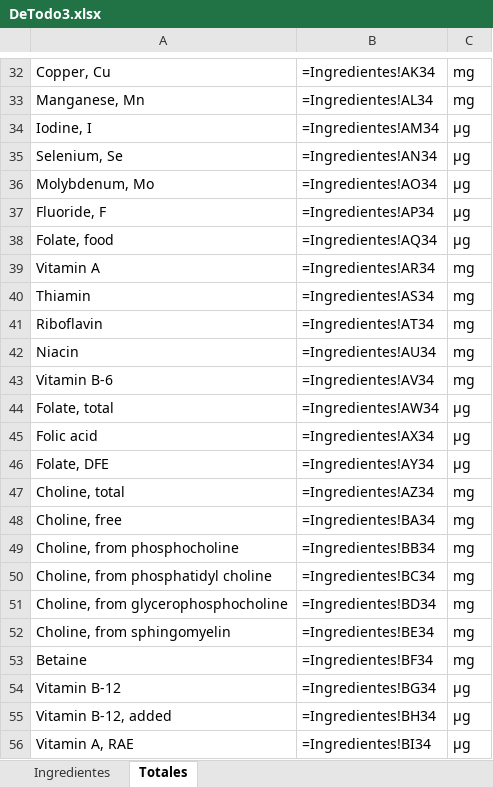
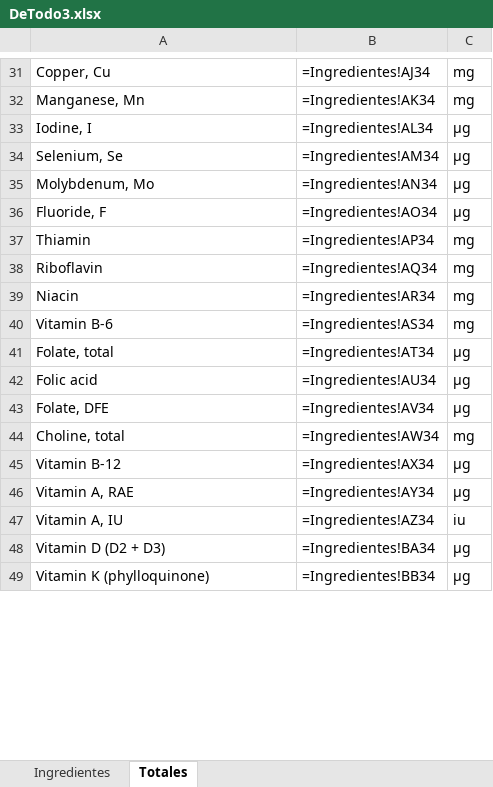
Before and after one commit to byTowi420/epic_food_formulator, an Excel workbook: saves/DeTodo3.xlsx, sheet Totales, drawn as a sheet; only a part is shown, gaps mark what is left out; values as stored, in another font and other column widths than the file's, no borders; formulas without a stored value are shown as written; removed rows and columns are numbered as before the commit, all else as after; the diff covers the shown part only; the diff names each change by its address in the sheet, - before the commit and + after, or states it on an @@ line.

```diff
--- a/saves/DeTodo3.xlsx (sheet Totales)
+++ b/saves/DeTodo3.xlsx (sheet Totales)
-B31: =Ingredientes!AK34
+B31: =Ingredientes!AJ34
-B32: =Ingredientes!AL34
+B32: =Ingredientes!AK34
-B33: =Ingredientes!AM34
+B33: =Ingredientes!AL34
-C33:C36: µg
+C33:C36: μg
-B34: =Ingredientes!AN34
+B34: =Ingredientes!AM34
-B35: =Ingredientes!AO34
+B35: =Ingredientes!AN34
-B36: =Ingredientes!AP34
+B36: =Ingredientes!AO34
-row 38: Folate, food | =Ingredientes!AQ34 | µg
-row 39: Vitamin A | =Ingredientes!AR34 | mg
-B37: =Ingredientes!AS34
+B37: =Ingredientes!AP34
-B38: =Ingredientes!AT34
+B38: =Ingredientes!AQ34
-B39: =Ingredientes!AU34
+B39: =Ingredientes!AR34
-B40: =Ingredientes!AV34
+B40: =Ingredientes!AS34
-B41: =Ingredientes!AW34
+B41: =Ingredientes!AT34
-C41:C43: µg
+C41:C43: μg
-B42: =Ingredientes!AX34
+B42: =Ingredientes!AU34
-B43: =Ingredientes!AY34
+B43: =Ingredientes!AV34
-B44: =Ingredientes!AZ34
+B44: =Ingredientes!AW34
-row 48: Choline, free | =Ingredientes!BA34 | mg
-row 49: Choline, from phosphocholine | =Ingredientes!BB34 | mg
-row 50: Choline, from phosphatidyl choline | =Ingredientes!BC34 | mg
-row 51: Choline, from glycerophosphocholine | =Ingredientes!BD34 | mg
-row 52: Choline, from sphingomyelin | =Ingredientes!BE34 | mg
-row 53: Betaine | =Ingredientes!BF34 | mg
-B45: =Ingredientes!BG34
+B45: =Ingredientes!AX34
-C45: µg
+C45: μg
-row 55: Vitamin B-12, added | =Ingredientes!BH34 | µg
-B46: =Ingredientes!BI34
+B46: =Ingredientes!AY34
-C46: µg
+C46: μg
+row 47: Vitamin A, IU | =Ingredientes!AZ34 | iu
+row 48: Vitamin D (D2 + D3) | =Ingredientes!BA34 | μg
+row 49: Vitamin K (phylloquinone) | =Ingredientes!BB34 | μg
```
Also changed, not shown: 49 added rows, 44 removed rows and 159 edited cells elsewhere in this sheet, sheet Ingredientes, saves/DeTodo2.xlsx, 22 other files.
